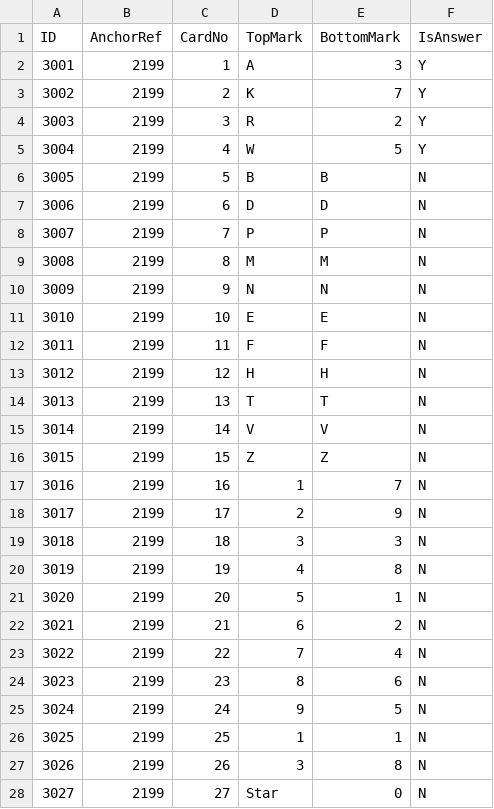
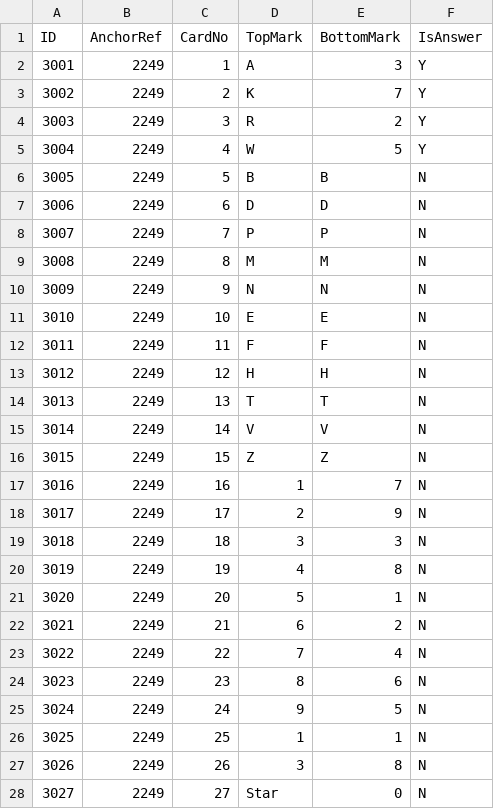
Before and after one commit to needAction/TSC_REST, a CSV file: data/CARD.csv, drawn as a sheet; only a part is shown; the diff covers the shown part only.

```diff
--- a/data/CARD.csv
+++ b/data/CARD.csv
@@ -1,28 +1,28 @@
 "ID","AnchorRef","CardNo","TopMark","BottomMark","IsAnswer"
-"3001","2199","1","A","3","Y"
-"3002","2199","2","K","7","Y"
-"3003","2199","3","R","2","Y"
-"3004","2199","4","W","5","Y"
-"3005","2199","5","B","B","N"
-"3006","2199","6","D","D","N"
-"3007","2199","7","P","P","N"
-"3008","2199","8","M","M","N"
-"3009","2199","9","N","N","N"
-"3010","2199","10","E","E","N"
-"3011","2199","11","F","F","N"
-"3012","2199","12","H","H","N"
-"3013","2199","13","T","T","N"
-"3014","2199","14","V","V","N"
-"3015","2199","15","Z","Z","N"
-"3016","2199","16","1","7","N"
-"3017","2199","17","2","9","N"
-"3018","2199","18","3","3","N"
-"3019","2199","19","4","8","N"
-"3020","2199","20","5","1","N"
-"3021","2199","21","6","2","N"
-"3022","2199","22","7","4","N"
-"3023","2199","23","8","6","N"
-"3024","2199","24","9","5","N"
-"3025","2199","25","1","1","N"
-"3026","2199","26","3","8","N"
-"3027","2199","27","Star","0","N"
+"3001","2249","1","A","3","Y"
+"3002","2249","2","K","7","Y"
+"3003","2249","3","R","2","Y"
+"3004","2249","4","W","5","Y"
+"3005","2249","5","B","B","N"
+"3006","2249","6","D","D","N"
+"3007","2249","7","P","P","N"
+"3008","2249","8","M","M","N"
+"3009","2249","9","N","N","N"
+"3010","2249","10","E","E","N"
+"3011","2249","11","F","F","N"
+"3012","2249","12","H","H","N"
+"3013","2249","13","T","T","N"
+"3014","2249","14","V","V","N"
+"3015","2249","15","Z","Z","N"
+"3016","2249","16","1","7","N"
+"3017","2249","17","2","9","N"
+"3018","2249","18","3","3","N"
+"3019","2249","19","4","8","N"
+"3020","2249","20","5","1","N"
+"3021","2249","21","6","2","N"
+"3022","2249","22","7","4","N"
+"3023","2249","23","8","6","N"
+"3024","2249","24","9","5","N"
+"3025","2249","25","1","1","N"
+"3026","2249","26","3","8","N"
+"3027","2249","27","Star","0","N"
```
Also changed, not shown: 23 edited cells elsewhere in this file, data/ANCHOR_INTERACT.csv, data/ANCHOR_NONINTERACT.csv, 2 other files.
